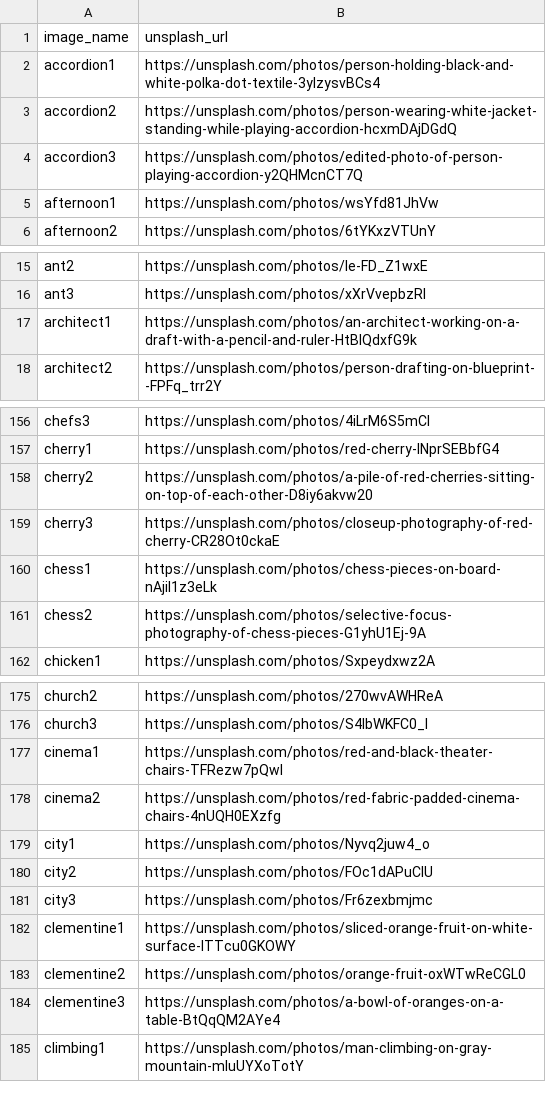
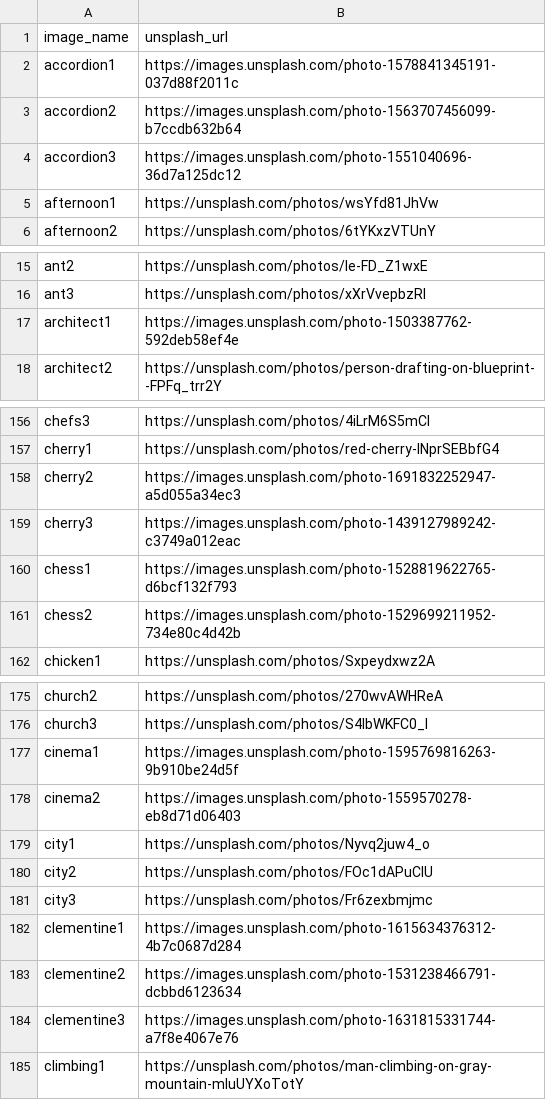
Before and after one commit to MPreston1/LibreLingoCommunity, a CSV file: docs/image_attributions.csv, drawn as a sheet; only a part is shown, gaps mark what is left out.

Commit message:
fix: added multiple images

```diff
--- a/docs/image_attributions.csv
+++ b/docs/image_attributions.csv
@@ -1,5 +1,5 @@
 image_name,unsplash_url
-accordion1,https://unsplash.com/photos/person-holding-black-and-white-polka-dot-textile-3ylzysvBCs4
-accordion2,https://unsplash.com/photos/person-wearing-white-jacket-standing-while-playing-accordion-hcxmDAjDGdQ
-accordion3,https://unsplash.com/photos/edited-photo-of-person-playing-accordion-y2QHMcnCT7Q
+accordion1,https://images.unsplash.com/photo-1578841345191-037d88f2011c
+accordion2,https://images.unsplash.com/photo-1563707456099-b7ccdb632b64
+accordion3,https://images.unsplash.com/photo-1551040696-36d7a125dc12
 afternoon1,https://unsplash.com/photos/wsYfd81JhVw
@@ -16,3 +16,3 @@ ant2,https://unsplash.com/photos/Ie-FD_Z1wxE
 ant3,https://unsplash.com/photos/xXrVvepbzRI
-architect1,https://unsplash.com/photos/an-architect-working-on-a-draft-with-a-pencil-and-ruler-HtBlQdxfG9k
+architect1,https://images.unsplash.com/photo-1503387762-592deb58ef4e
 architect2,https://unsplash.com/photos/person-drafting-on-blueprint--FPFq_trr2Y
@@ -157,6 +157,6 @@ chefs3,https://unsplash.com/photos/4iLrM6S5mCI
 cherry1,https://unsplash.com/photos/red-cherry-INprSEBbfG4
-cherry2,https://unsplash.com/photos/a-pile-of-red-cherries-sitting-on-top-of-each-other-D8iy6akvw20
-cherry3,https://unsplash.com/photos/closeup-photography-of-red-cherry-CR28Ot0ckaE
-chess1,https://unsplash.com/photos/chess-pieces-on-board-nAjil1z3eLk
-chess2,https://unsplash.com/photos/selective-focus-photography-of-chess-pieces-G1yhU1Ej-9A
+cherry2,https://images.unsplash.com/photo-1691832252947-a5d055a34ec3
+cherry3,https://images.unsplash.com/photo-1439127989242-c3749a012eac
+chess1,https://images.unsplash.com/photo-1528819622765-d6bcf132f793
+chess2,https://images.unsplash.com/photo-1529699211952-734e80c4d42b
 chicken1,https://unsplash.com/photos/Sxpeydxwz2A
@@ -176,4 +176,4 @@ church2,https://unsplash.com/photos/270wvAWHReA
 church3,https://unsplash.com/photos/S4lbWKFC0_I
-cinema1,https://unsplash.com/photos/red-and-black-theater-chairs-TFRezw7pQwI
-cinema2,https://unsplash.com/photos/red-fabric-padded-cinema-chairs-4nUQH0EXzfg
+cinema1,https://images.unsplash.com/photo-1595769816263-9b910be24d5f
+cinema2,https://images.unsplash.com/photo-1559570278-eb8d71d06403
 city1,https://unsplash.com/photos/Nyvq2juw4_o
@@ -181,5 +181,5 @@ city2,https://unsplash.com/photos/FOc1dAPuCIU
 city3,https://unsplash.com/photos/Fr6zexbmjmc
-clementine1,https://unsplash.com/photos/sliced-orange-fruit-on-white-surface-ITTcu0GKOWY
-clementine2,https://unsplash.com/photos/orange-fruit-oxWTwReCGL0
-clementine3,https://unsplash.com/photos/a-bowl-of-oranges-on-a-table-BtQqQM2AYe4
+clementine1,https://images.unsplash.com/photo-1615634376312-4b7c0687d284
+clementine2,https://images.unsplash.com/photo-1531238466791-dcbbd6123634
+clementine3,https://images.unsplash.com/photo-1631815331744-a7f8e4067e76
 climbing1,https://unsplash.com/photos/man-climbing-on-gray-mountain-mluUYXoTotY
```
Also changed, not shown: 27 other files.
